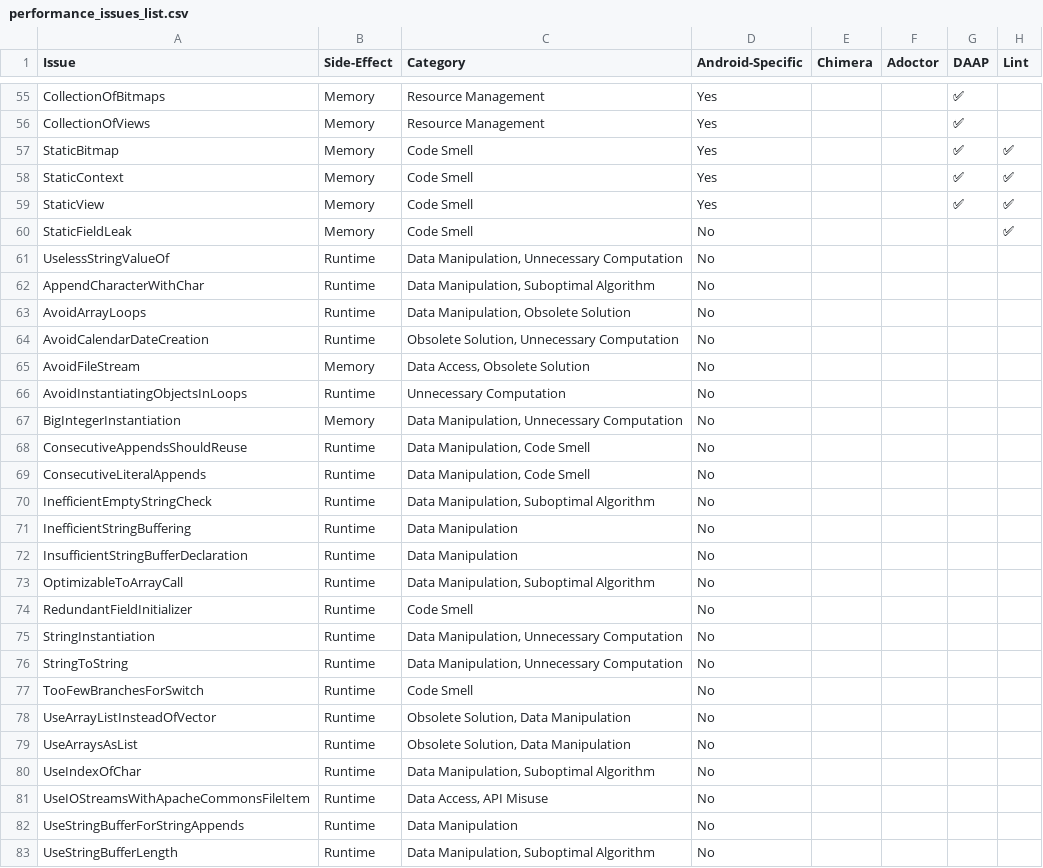
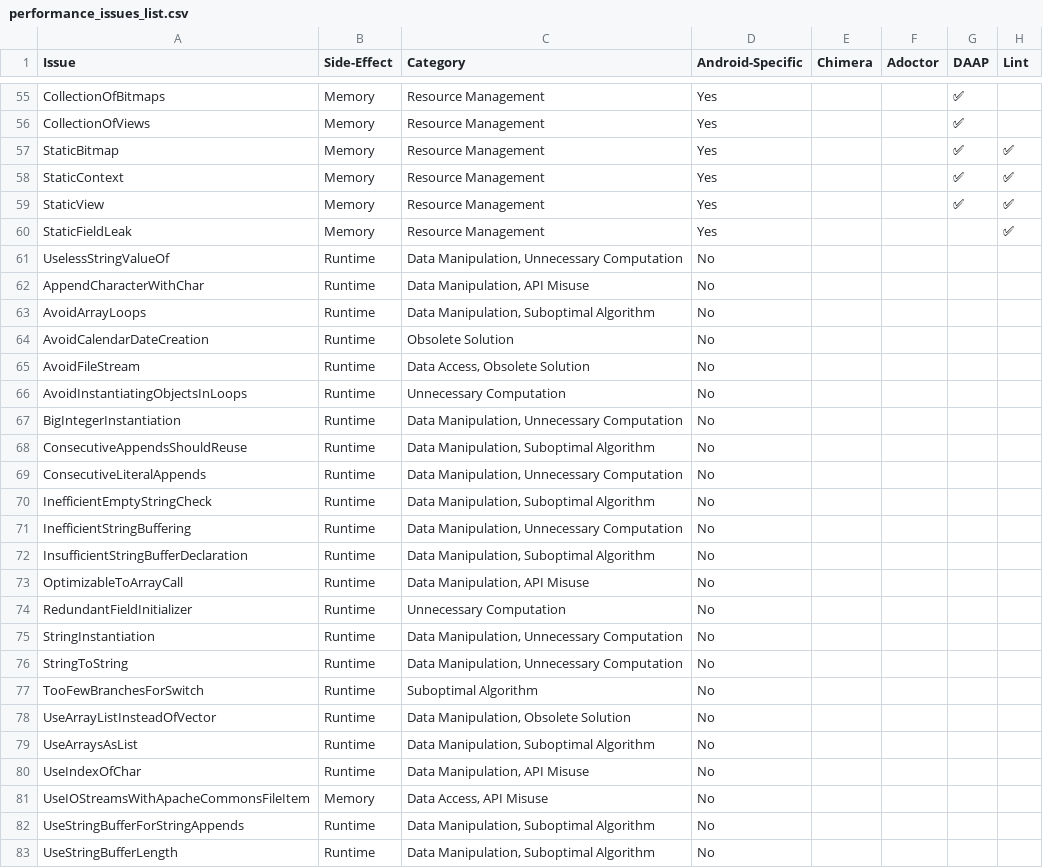
Before and after one commit to sanadlab/android-performance-antipatterns, a CSV file: public/data/performance_issues_list.csv, drawn as a sheet; only a part is shown, gaps mark what is left out; the diff covers the shown part only; the diff names each change by its address in the sheet, - before the commit and + after, or states it on an @@ line.

Commit message:
Catalog 6.0.0: classify all anti-patterns again with the codebook
- Category: 115 rows changed, new category UI Rendering, primary and secondary order
- Side-Effect: 30 rows changed, new values App Size and Build Time
- Android-Specific: 22 rows changed, no empty values

```diff
--- a/public/data/performance_issues_list.csv
+++ b/public/data/performance_issues_list.csv
-C57:C60 (Category): Code Smell
+C57:C60 (Category): Resource Management
-D60 (Android-Specific): No
+D60 (Android-Specific): Yes
-C62 (Category): Data Manipulation, Suboptimal Algorithm
+C62 (Category): Data Manipulation, API Misuse
-C63 (Category): Data Manipulation, Obsolete Solution
+C63 (Category): Data Manipulation, Suboptimal Algorithm
-C64 (Category): Obsolete Solution, Unnecessary Computation
+C64 (Category): Obsolete Solution
-B65 (Side-Effect): Memory
+B65 (Side-Effect): Runtime
-B67 (Side-Effect): Memory
+B67 (Side-Effect): Runtime
-C68 (Category): Data Manipulation, Code Smell
+C68 (Category): Data Manipulation, Suboptimal Algorithm
-C69 (Category): Data Manipulation, Code Smell
+C69 (Category): Data Manipulation, Unnecessary Computation
-C71 (Category): Data Manipulation
+C71 (Category): Data Manipulation, Unnecessary Computation
-C72 (Category): Data Manipulation
+C72 (Category): Data Manipulation, Suboptimal Algorithm
-C73 (Category): Data Manipulation, Suboptimal Algorithm
+C73 (Category): Data Manipulation, API Misuse
-C74 (Category): Code Smell
+C74 (Category): Unnecessary Computation
-C77 (Category): Code Smell
+C77 (Category): Suboptimal Algorithm
-C78 (Category): Obsolete Solution, Data Manipulation
+C78 (Category): Data Manipulation, Obsolete Solution
-C79 (Category): Obsolete Solution, Data Manipulation
+C79 (Category): Data Manipulation, Suboptimal Algorithm
-C80 (Category): Data Manipulation, Suboptimal Algorithm
+C80 (Category): Data Manipulation, API Misuse
-B81 (Side-Effect): Runtime
+B81 (Side-Effect): Memory
-C82 (Category): Data Manipulation
+C82 (Category): Data Manipulation, Suboptimal Algorithm
```
Also changed, not shown: 145 edited cells elsewhere in this file, 6 other files.
